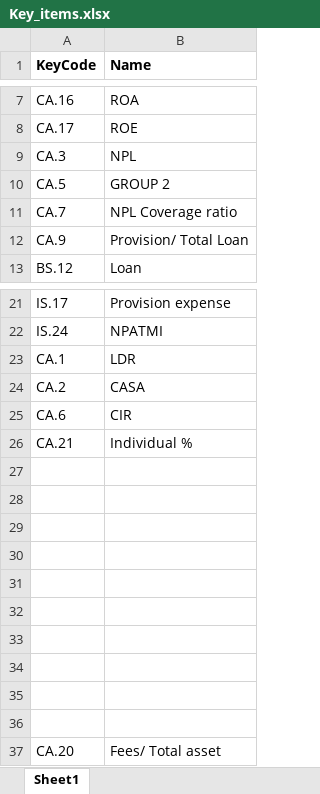
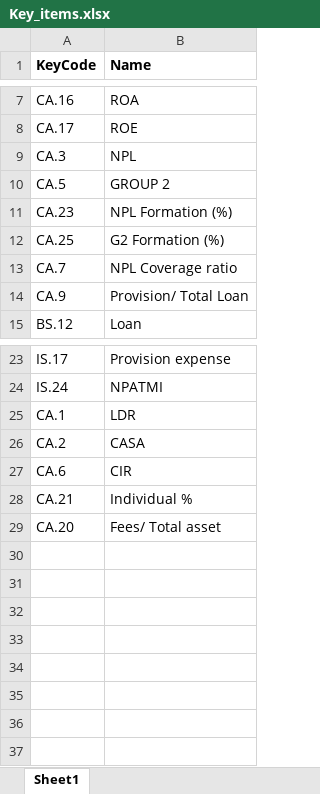
Before and after one commit to lmduc7396/Basic-banking-plot, an Excel workbook: Key_items.xlsx, sheet Sheet1, drawn as a sheet; only a part is shown, gaps mark what is left out; values as stored, in another font and other column widths than the file's, no borders; removed rows and columns are numbered as before the commit, all else as after; the diff names each change by its address in the sheet, - before the commit and + after, or states it on an @@ line.

Commit message:
Add files via upload

```diff
--- a/Key_items.xlsx (sheet Sheet1)
+++ b/Key_items.xlsx (sheet Sheet1)
+row 11: CA.23 | NPL Formation (%)
+row 12: CA.25 | G2 Formation (%)
-row 27: (empty)
-row 28: (empty)
-row 29: (empty)
-row 30: (empty)
-row 31: (empty)
-row 32: (empty)
-row 33: (empty)
-row 34: (empty)
-row 35: (empty)
-row 36: (empty)
```
